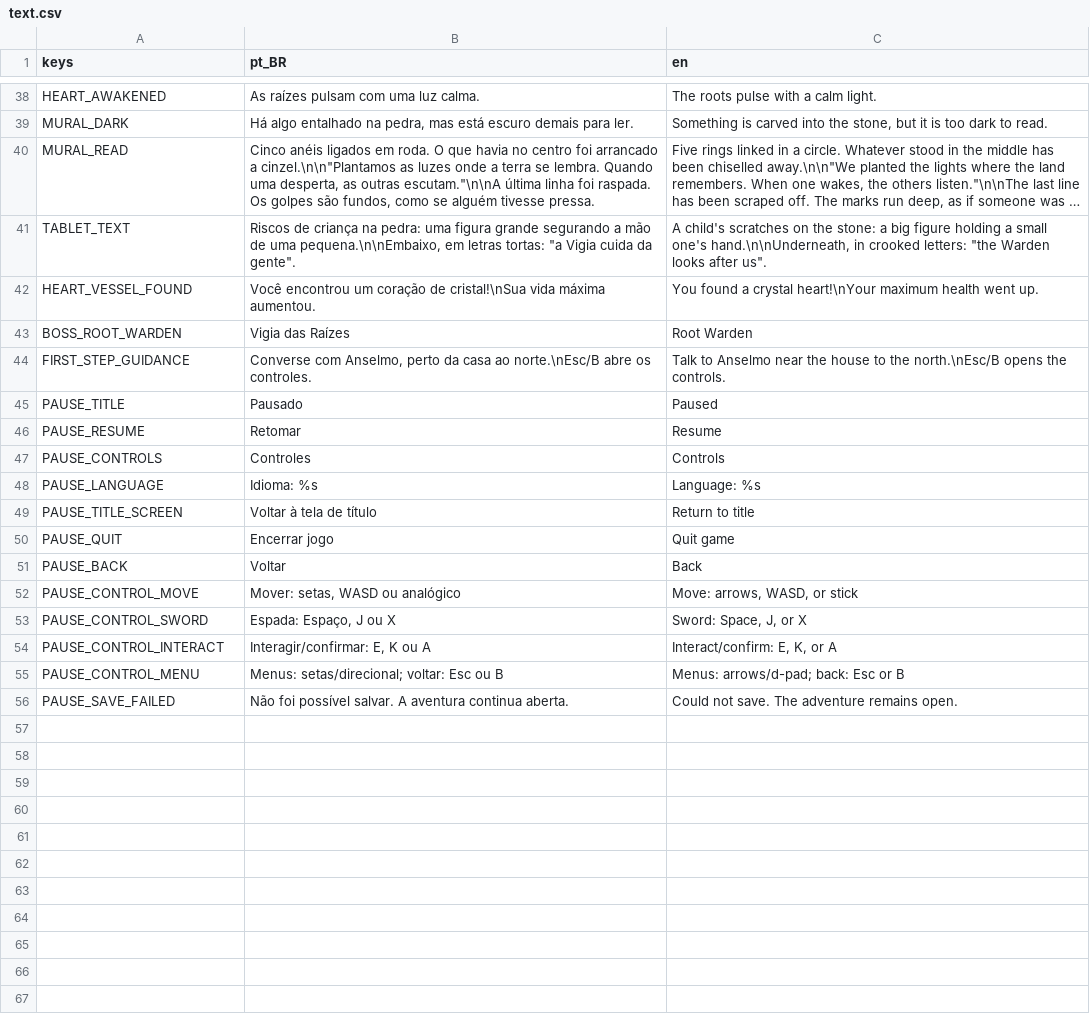
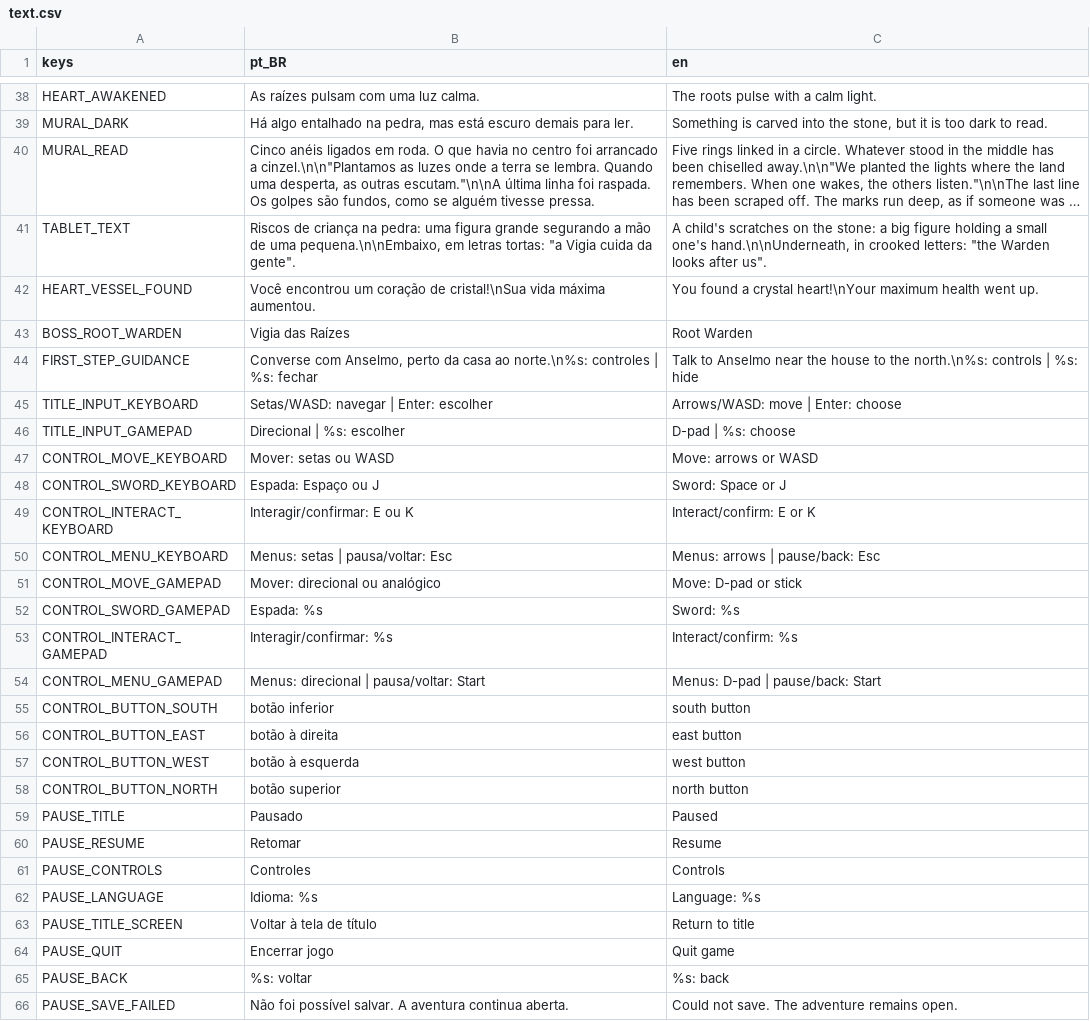
Before and after one commit to Jovinull/Ardovel, a CSV file: locale/text.csv, drawn as a sheet; only a part is shown, gaps mark what is left out; long unchanged cells end in ….

Commit message:
Polish input prompts and first-run presentation

```diff
--- a/locale/text.csv
+++ b/locale/text.csv
@@ -43,3 +43,17 @@ HEART_VESSEL_FOUND,Você encontrou um coração de cristal!\nSua vida máxima au
 BOSS_ROOT_WARDEN,Vigia das Raízes,Root Warden
-FIRST_STEP_GUIDANCE,"Converse com Anselmo, perto da casa ao norte.\nEsc/B abre os controles.","Talk to Anselmo near the house to the north.\nEsc/B opens the controls."
+FIRST_STEP_GUIDANCE,"Converse com Anselmo, perto da casa ao norte.\n%s: controles | %s: fechar","Talk to Anselmo near the house to the north.\n%s: controls | %s: hide"
+TITLE_INPUT_KEYBOARD,"Setas/WASD: navegar | Enter: escolher","Arrows/WASD: move | Enter: choose"
+TITLE_INPUT_GAMEPAD,"Direcional | %s: escolher","D-pad | %s: choose"
+CONTROL_MOVE_KEYBOARD,"Mover: setas ou WASD","Move: arrows or WASD"
+CONTROL_SWORD_KEYBOARD,"Espada: Espaço ou J","Sword: Space or J"
+CONTROL_INTERACT_KEYBOARD,"Interagir/confirmar: E ou K","Interact/confirm: E or K"
+CONTROL_MENU_KEYBOARD,"Menus: setas | pausa/voltar: Esc","Menus: arrows | pause/back: Esc"
+CONTROL_MOVE_GAMEPAD,"Mover: direcional ou analógico","Move: D-pad or stick"
+CONTROL_SWORD_GAMEPAD,"Espada: %s","Sword: %s"
+CONTROL_INTERACT_GAMEPAD,"Interagir/confirmar: %s","Interact/confirm: %s"
+CONTROL_MENU_GAMEPAD,"Menus: direcional | pausa/voltar: Start","Menus: D-pad | pause/back: Start"
+CONTROL_BUTTON_SOUTH,"botão inferior","south button"
+CONTROL_BUTTON_EAST,"botão à direita","east button"
+CONTROL_BUTTON_WEST,"botão à esquerda","west button"
+CONTROL_BUTTON_NORTH,"botão superior","north button"
 PAUSE_TITLE,Pausado,Paused
@@ -50,7 +64,3 @@ PAUSE_TITLE_SCREEN,Voltar à tela de título,Return to title
 PAUSE_QUIT,Encerrar jogo,Quit game
-PAUSE_BACK,Voltar,Back
-PAUSE_CONTROL_MOVE,"Mover: setas, WASD ou analógico","Move: arrows, WASD, or stick"
-PAUSE_CONTROL_SWORD,"Espada: Espaço, J ou X","Sword: Space, J, or X"
-PAUSE_CONTROL_INTERACT,"Interagir/confirmar: E, K ou A","Interact/confirm: E, K, or A"
-PAUSE_CONTROL_MENU,"Menus: setas/direcional; voltar: Esc ou B","Menus: arrows/d-pad; back: Esc or B"
+PAUSE_BACK,"%s: voltar","%s: back"
 PAUSE_SAVE_FAILED,"Não foi possível salvar. A aventura continua aberta.","Could not save. The adventure remains open."
```
Also changed, not shown: 16 other files.
